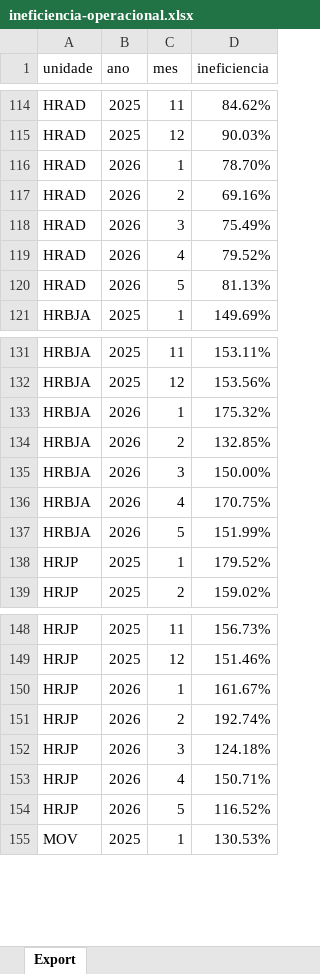
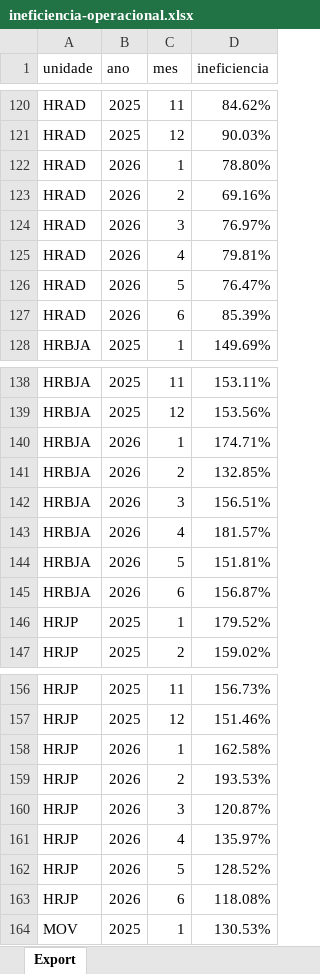
Before and after one commit to transparencia-mg/ineficiencia, an Excel workbook: upload/ineficiencia-operacional.xlsx, sheet Export, drawn as a sheet; only a part is shown, gaps mark what is left out; values as stored, in another font and other column widths than the file's, no borders; addresses are those after the commit; the diff covers the shown part only; the diff names each change by its address in the sheet, - before the commit and + after, or states it on an @@ line.

```diff
--- a/upload/ineficiencia-operacional.xlsx (sheet Export)
+++ b/upload/ineficiencia-operacional.xlsx (sheet Export)
-D122 (ineficiencia): 78.70%
+D122 (ineficiencia): 78.80%
-D124 (ineficiencia): 75.49%
+D124 (ineficiencia): 76.97%
-D125 (ineficiencia): 79.52%
+D125 (ineficiencia): 79.81%
-D126 (ineficiencia): 81.13%
+D126 (ineficiencia): 76.47%
+row 127: HRAD | 2026 | 6 | 85.39%
-D140 (ineficiencia): 175.32%
+D140 (ineficiencia): 174.71%
-D142 (ineficiencia): 150.00%
+D142 (ineficiencia): 156.51%
-D143 (ineficiencia): 170.75%
+D143 (ineficiencia): 181.57%
-D144 (ineficiencia): 151.99%
+D144 (ineficiencia): 151.81%
+row 145: HRBJA | 2026 | 6 | 156.87%
-D158 (ineficiencia): 161.67%
+D158 (ineficiencia): 162.58%
-D159 (ineficiencia): 192.74%
+D159 (ineficiencia): 193.53%
-D160 (ineficiencia): 124.18%
+D160 (ineficiencia): 120.87%
-D161 (ineficiencia): 150.71%
+D161 (ineficiencia): 135.97%
-D162 (ineficiencia): 116.52%
+D162 (ineficiencia): 128.52%
+row 163: HRJP | 2026 | 6 | 118.08%
```
Also changed, not shown: 6 added rows, 2 removed rows and 59 edited cells elsewhere in this sheet.
